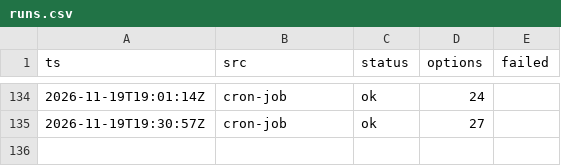
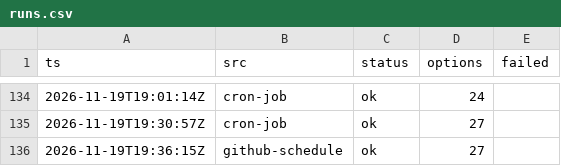
Before and after one commit to CrytecFusion101/flight-price-tracker, a CSV file: data/runs.csv, drawn as a sheet; only a part is shown, gaps mark what is left out.

```diff
--- a/data/runs.csv
+++ b/data/runs.csv
@@ -135 +135,2 @@ ts,src,status,options,failed
 2026-11-19T19:30:57Z,cron-job,ok,27,
+2026-11-19T19:36:15Z,github-schedule,ok,27,
```
Also changed, not shown: data/observations/2026-11.csv, data/series.csv, 2 other files.
